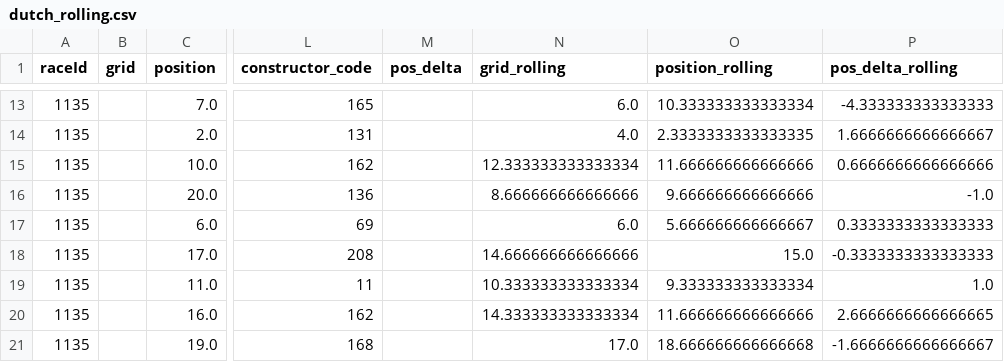
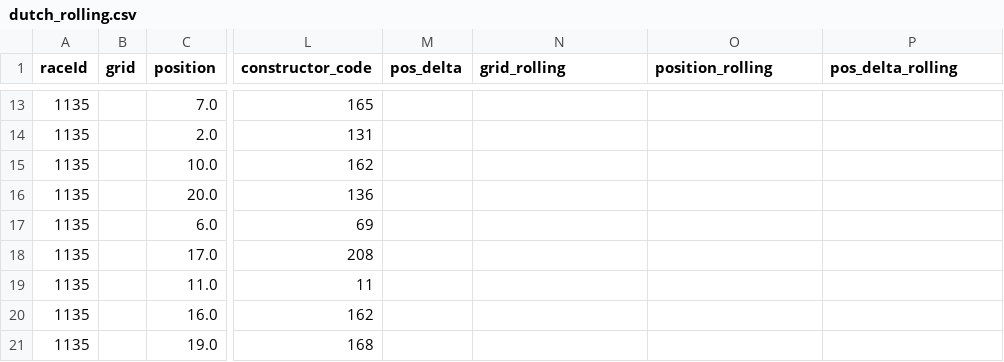
Before and after one commit to jestoncolelewis/Formula_One_Predictor, a CSV file: data/dutch_rolling.csv, drawn as a sheet; only a part is shown, gaps mark what is left out; the diff covers the shown part only; the diff names each change by its address in the sheet, - before the commit and + after, or states it on an @@ line.

```diff
--- a/data/dutch_rolling.csv
+++ b/data/dutch_rolling.csv
-N13 (grid_rolling): 6.0
+N13 (grid_rolling): (empty)
-O13 (position_rolling): 10.333333333333334
+O13 (position_rolling): (empty)
-P13 (pos_delta_rolling): -4.333333333333333
+P13 (pos_delta_rolling): (empty)
-N14 (grid_rolling): 4.0
+N14 (grid_rolling): (empty)
-O14 (position_rolling): 2.3333333333333335
+O14 (position_rolling): (empty)
-P14 (pos_delta_rolling): 1.6666666666666667
+P14 (pos_delta_rolling): (empty)
-N15 (grid_rolling): 12.333333333333334
+N15 (grid_rolling): (empty)
-O15 (position_rolling): 11.666666666666666
+O15 (position_rolling): (empty)
-P15 (pos_delta_rolling): 0.6666666666666666
+P15 (pos_delta_rolling): (empty)
-N16 (grid_rolling): 8.666666666666666
+N16 (grid_rolling): (empty)
-O16 (position_rolling): 9.666666666666666
+O16 (position_rolling): (empty)
-P16 (pos_delta_rolling): -1.0
+P16 (pos_delta_rolling): (empty)
-N17 (grid_rolling): 6.0
+N17 (grid_rolling): (empty)
-O17 (position_rolling): 5.666666666666667
+O17 (position_rolling): (empty)
-P17 (pos_delta_rolling): 0.3333333333333333
+P17 (pos_delta_rolling): (empty)
-N18 (grid_rolling): 14.666666666666666
+N18 (grid_rolling): (empty)
-O18 (position_rolling): 15.0
+O18 (position_rolling): (empty)
-P18 (pos_delta_rolling): -0.3333333333333333
+P18 (pos_delta_rolling): (empty)
-N19 (grid_rolling): 10.333333333333334
+N19 (grid_rolling): (empty)
-O19 (position_rolling): 9.333333333333334
+O19 (position_rolling): (empty)
-P19 (pos_delta_rolling): 1.0
+P19 (pos_delta_rolling): (empty)
-N20 (grid_rolling): 14.333333333333334
+N20 (grid_rolling): (empty)
-O20 (position_rolling): 11.666666666666666
+O20 (position_rolling): (empty)
-P20 (pos_delta_rolling): 2.6666666666666665
+P20 (pos_delta_rolling): (empty)
-N21 (grid_rolling): 17.0
+N21 (grid_rolling): (empty)
-O21 (position_rolling): 18.666666666666668
+O21 (position_rolling): (empty)
-P21 (pos_delta_rolling): -1.6666666666666667
+P21 (pos_delta_rolling): (empty)
```
Also changed, not shown: 33 edited cells elsewhere in this file, data/final_rolling.csv, 2 other files.
